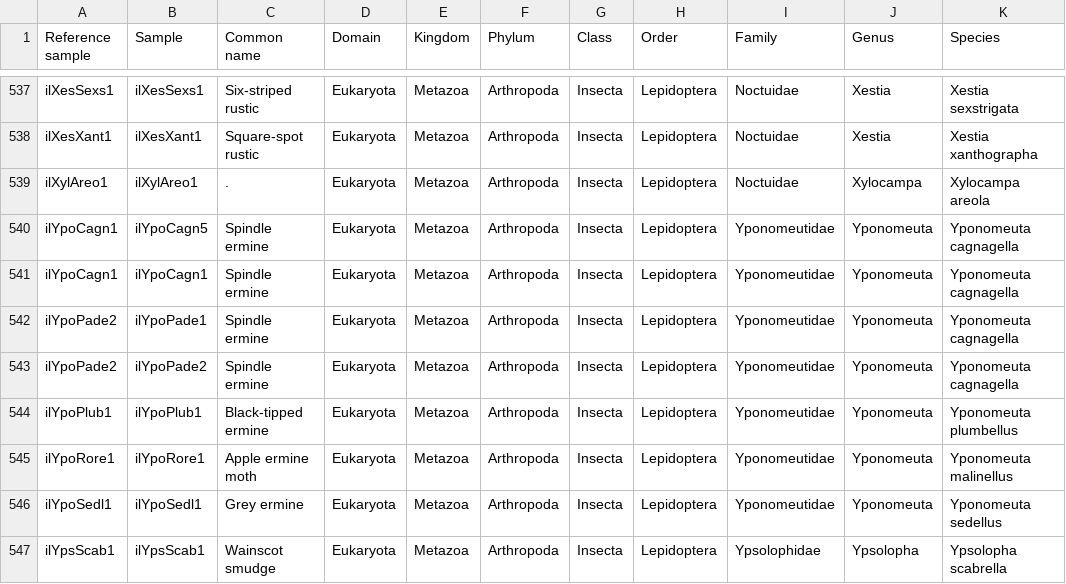
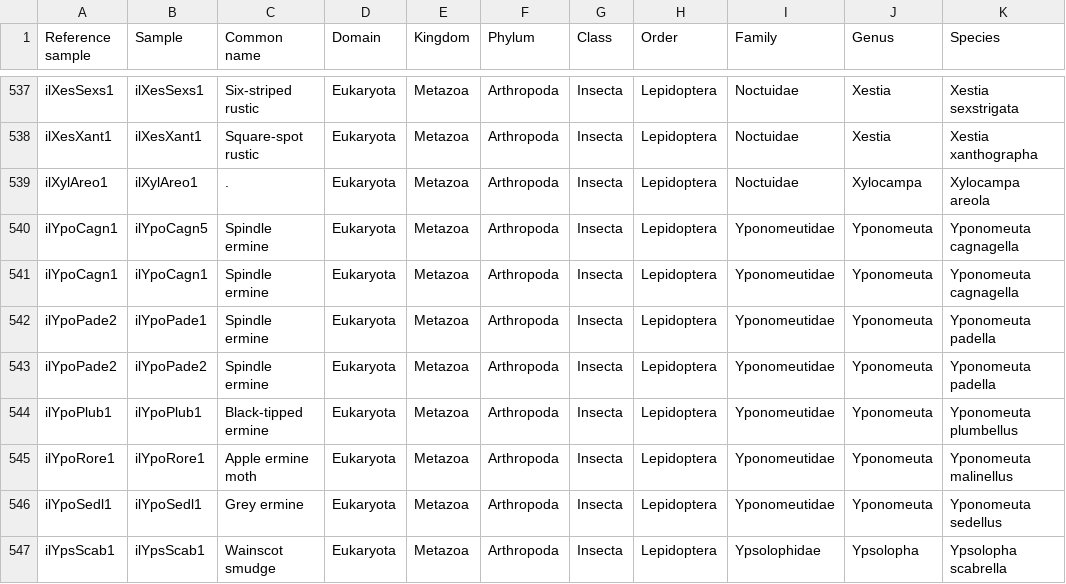
Before and after one commit to sjin09/TreeOfLife, a CSV file: data/dtol/dtol_target_samples.taxonomic_classification.csv, drawn as a sheet; only a part is shown, gaps mark what is left out.

```diff
--- a/data/dtol/dtol_target_samples.taxonomic_classification.csv
+++ b/data/dtol/dtol_target_samples.taxonomic_classification.csv
@@ -541,4 +541,4 @@ ilYpoCagn1,ilYpoCagn5,Spindle ermine,Eukaryota,Metazoa,Arthropoda,Insecta,Lepido
 ilYpoCagn1,ilYpoCagn1,Spindle ermine,Eukaryota,Metazoa,Arthropoda,Insecta,Lepidoptera,Yponomeutidae,Yponomeuta,Yponomeuta cagnagella
-ilYpoPade2,ilYpoPade1,Spindle ermine,Eukaryota,Metazoa,Arthropoda,Insecta,Lepidoptera,Yponomeutidae,Yponomeuta,Yponomeuta cagnagella
-ilYpoPade2,ilYpoPade2,Spindle ermine,Eukaryota,Metazoa,Arthropoda,Insecta,Lepidoptera,Yponomeutidae,Yponomeuta,Yponomeuta cagnagella
+ilYpoPade2,ilYpoPade1,Spindle ermine,Eukaryota,Metazoa,Arthropoda,Insecta,Lepidoptera,Yponomeutidae,Yponomeuta,Yponomeuta padella
+ilYpoPade2,ilYpoPade2,Spindle ermine,Eukaryota,Metazoa,Arthropoda,Insecta,Lepidoptera,Yponomeutidae,Yponomeuta,Yponomeuta padella
 ilYpoPlub1,ilYpoPlub1,Black-tipped ermine,Eukaryota,Metazoa,Arthropoda,Insecta,Lepidoptera,Yponomeutidae,Yponomeuta,Yponomeuta plumbellus
```
Also changed, not shown: 2 other files.
